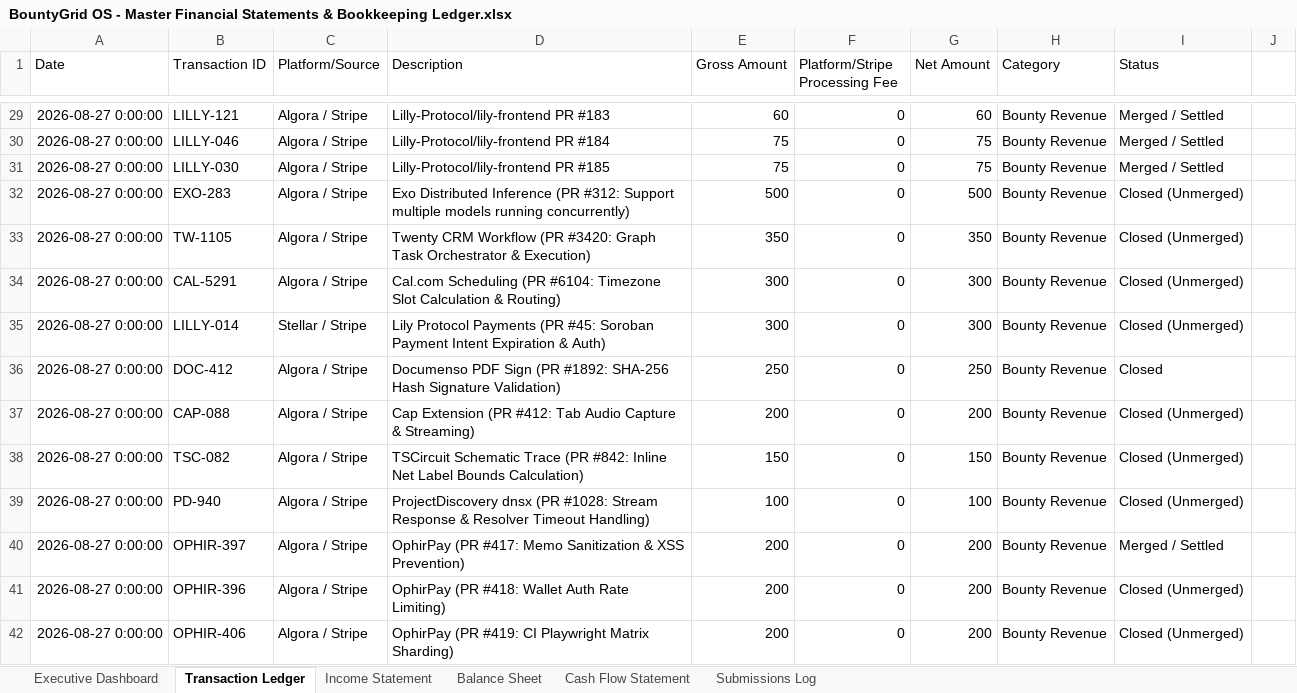
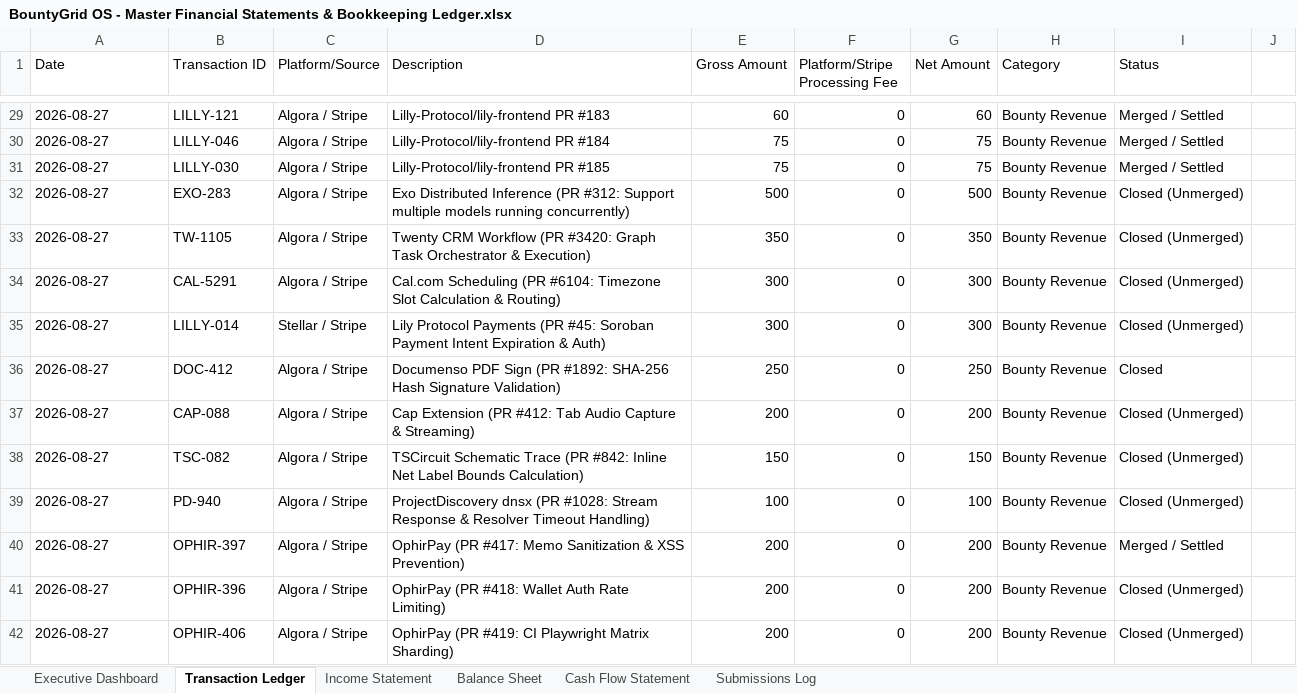
Before and after one commit to gcoinstash-cmd/bountygrid-commander, an Excel workbook: BountyGrid OS - Master Financial Statements & Bookkeeping Ledger.xlsx, sheet Transaction Ledger, drawn as a sheet; only a part is shown, gaps mark what is left out; values as stored, in another font and other column widths than the file's, no borders; the diff covers the shown part only; the diff names each change by its address in the sheet, - before the commit and + after, or states it on an @@ line.

```diff
--- a/BountyGrid OS - Master Financial Statements & Bookkeeping Ledger.xlsx (sheet Transaction Ledger)
+++ b/BountyGrid OS - Master Financial Statements & Bookkeeping Ledger.xlsx (sheet Transaction Ledger)
-A29:A42 (Date): 2026-08-27 0:00:00
+A29:A42 (Date): 2026-08-27
```
Also changed, not shown: 10 added rows and 479 edited cells elsewhere in this sheet, sheet Executive Dashboard, 1 other file.
